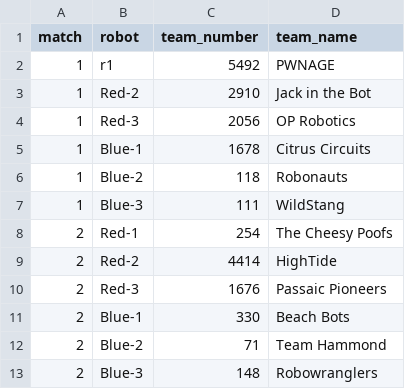
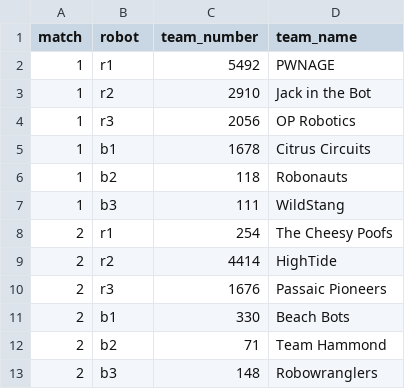
Before and after one commit to ChungoScout/chungoscout.github.io, a CSV file: data/teams.csv, drawn as a sheet.

```diff
--- a/data/teams.csv
+++ b/data/teams.csv
@@ -2,12 +2,12 @@ match,robot,team_number,team_name
 1,r1,5492,PWNAGE
-1,Red-2,2910,Jack in the Bot
-1,Red-3,2056,OP Robotics
-1,Blue-1,1678,Citrus Circuits
-1,Blue-2,118,Robonauts
-1,Blue-3,111,WildStang
-2,Red-1,254,The Cheesy Poofs
-2,Red-2,4414,HighTide
-2,Red-3,1676,Passaic Pioneers
-2,Blue-1,330,Beach Bots
-2,Blue-2,71,Team Hammond
-2,Blue-3,148,Robowranglers
+1,r2,2910,Jack in the Bot
+1,r3,2056,OP Robotics
+1,b1,1678,Citrus Circuits
+1,b2,118,Robonauts
+1,b3,111,WildStang
+2,r1,254,The Cheesy Poofs
+2,r2,4414,HighTide
+2,r3,1676,Passaic Pioneers
+2,b1,330,Beach Bots
+2,b2,71,Team Hammond
+2,b3,148,Robowranglers
```
Also changed, not shown: 1 other file.
